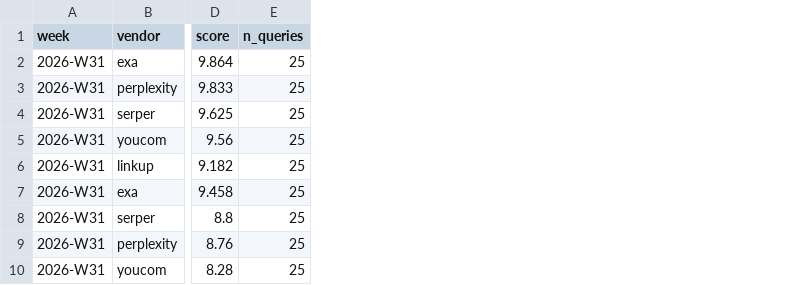
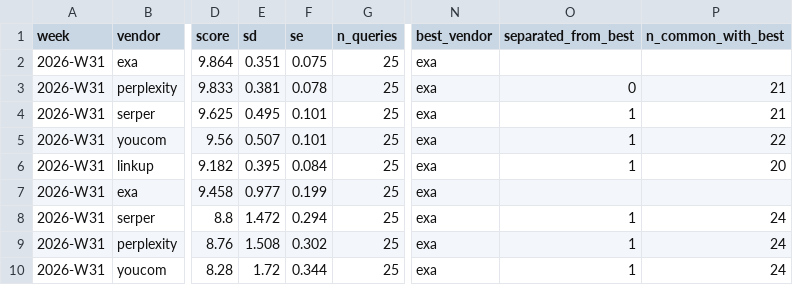
Before and after one commit to feruzkarimovv/vannaris, a CSV file: site/export/weekly-scores-2026-W31.csv, drawn as a sheet; only a part is shown, gaps mark what is left out; the diff names each change by its address in the sheet, - before the commit and + after, or states it on an @@ line.

Commit message:
Publish what the ranking can and cannot resolve
The export emitted score, coverage, latency, cost and delta_from_best to three
decimals, and no dispersion of any kind — grepping src/export.py, every site
page and all of docs/ for confidence, stderr or bootstrap returned nothing.
Meanwhile the table rendered 01-05 rank badges over gaps as small as 0.008
points. That is a claim about resolution this instrument does not have.

Cells now carry sd and se. Vendor comparisons are paired on the queries both
vendors actually answered, which is the design-appropriate statistic here:
every vendor sees the same query set, so the between-question variance — most
of the variance — cancels within a pair and does not cancel between two
independently-computed means. Coverage also differs by vendor (0.88 to 1.00),
so two cells' means are not otherwise taken over the same questions.

What that shows, published rather than left in the CSV:

  exa > perplexity    +0.278  se 0.130  t 2.15  n 133  separated
  perplexity > serper +0.546  se 0.128  t 4.28  n 141  separated
  serper > youcom     +0.179  se 0.149  t 1.20  n 145  not separated
  youcom > linkup     +0.116  se 0.152  t 0.77  n 138  not separated

So the table now ranks by tier — serper and youcom share 03= — instead of
printing five distinct positions. Four of the six category leaders are
indistinguishable from second place, and each cell says so.

The scope note on the results page said "ordering within a category is what
holds". It is the other way round: first place overall survives every check
applied to it, and the category orderings mostly do not. Rewritten to say that,
and to point at the paired intervals now published beside every adjacent pair.

weekly-scores CSV gains sd, se, best_vendor, separated_from_best and
n_common_with_best, because a published number and the reason not to over-read
it belong in the same row.

```diff
--- a/site/export/weekly-scores-2026-W31.csv
+++ b/site/export/weekly-scores-2026-W31.csv
+column E (sd), rows 2-10: 0.351 | 0.381 | 0.495 | 0.507 | 0.395 | 0.977 | 1.472 | 1.508 | 1.72
+column F (se), rows 2-10: 0.075 | 0.078 | 0.101 | 0.101 | 0.084 | 0.199 | 0.294 | 0.302 | 0.344
+column N (best_vendor), rows 2-10: all exa
+column O (separated_from_best), rows 3-10: 0 | 1 | 1 | 1 |  | 1 | 1 | 1
+column P (n_common_with_best), rows 3-10: 21 | 21 | 22 | 20 |  | 24 | 24 | 24
```
Also changed, not shown: 7 other files.
